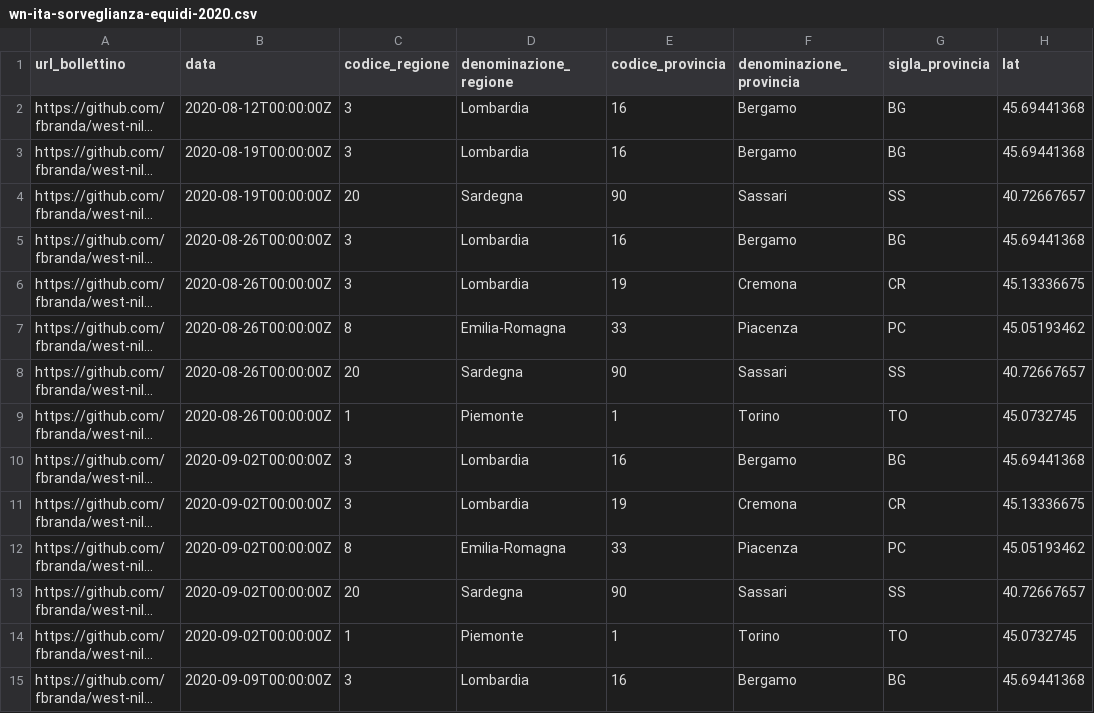
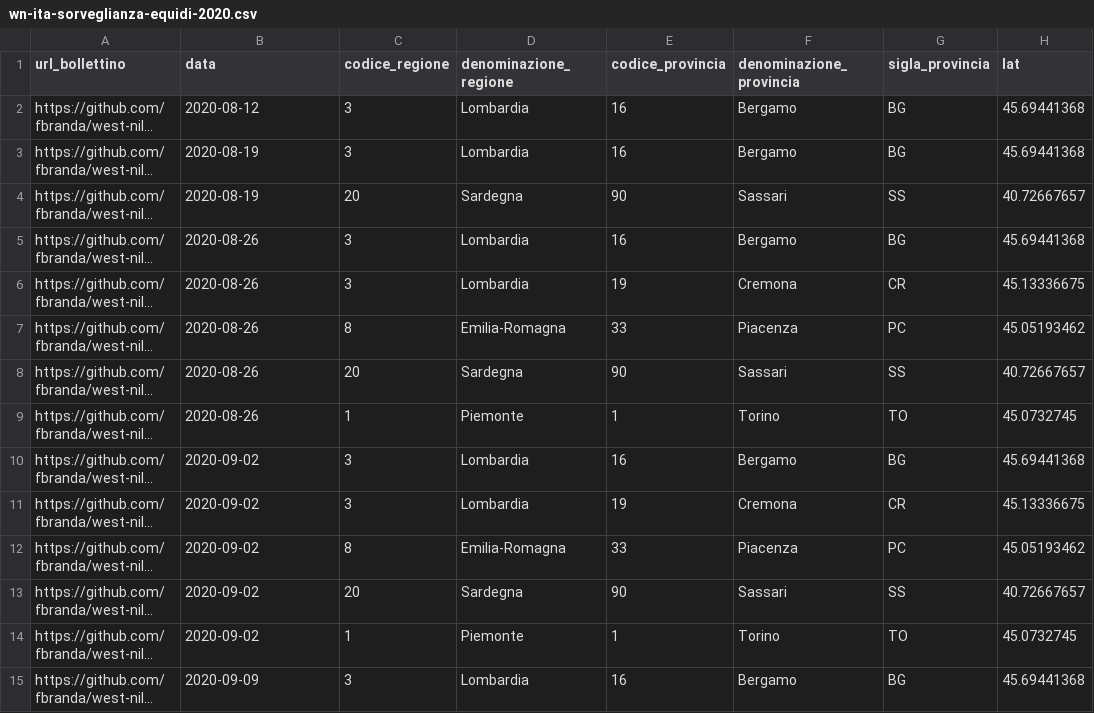
Before and after one commit to fbranda/west-nile, a CSV file: 2020/dati-sorveglianza-equidi/wn-ita-sorveglianza-equidi-2020.csv, drawn as a sheet; only a part is shown; long unchanged cells end in …; the diff covers the shown part only; the diff names each change by its address in the sheet, - before the commit and + after, or states it on an @@ line.

Commit message:
Add files via upload

```diff
--- a/2020/dati-sorveglianza-equidi/wn-ita-sorveglianza-equidi-2020.csv
+++ b/2020/dati-sorveglianza-equidi/wn-ita-sorveglianza-equidi-2020.csv
-B2 (data): 2020-08-12T00:00:00Z
+B2 (data): 2020-08-12
-B3:B4 (data): 2020-08-19T00:00:00Z
+B3:B4 (data): 2020-08-19
-B5:B9 (data): 2020-08-26T00:00:00Z
+B5:B9 (data): 2020-08-26
-B10:B14 (data): 2020-09-02T00:00:00Z
+B10:B14 (data): 2020-09-02
-B15 (data): 2020-09-09T00:00:00Z
+B15 (data): 2020-09-09
```
Also changed, not shown: 58 edited cells elsewhere in this file.
